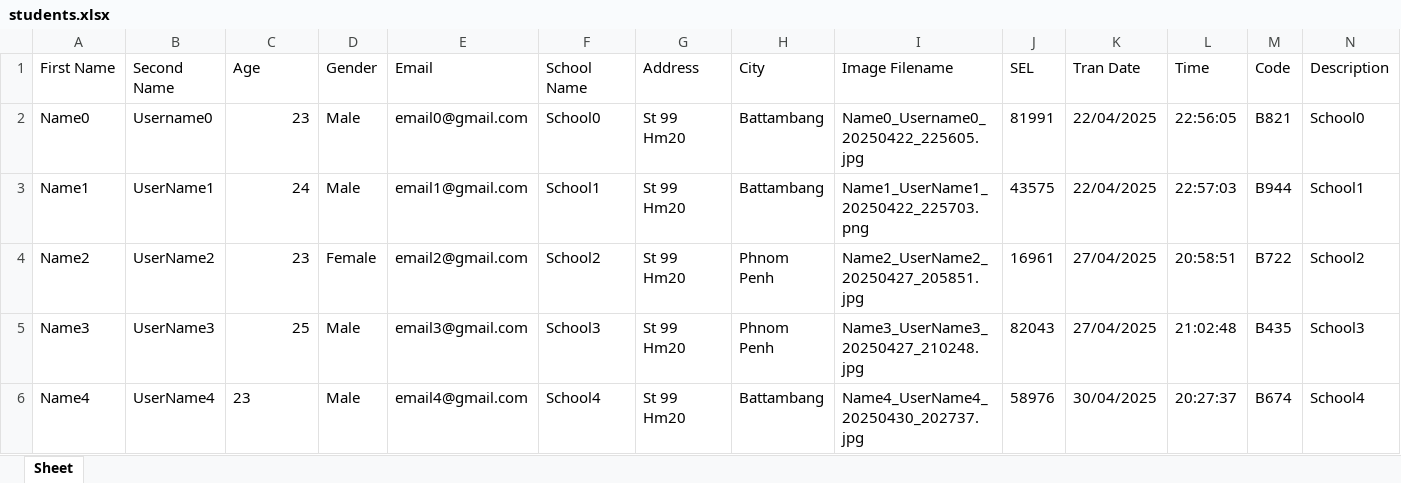
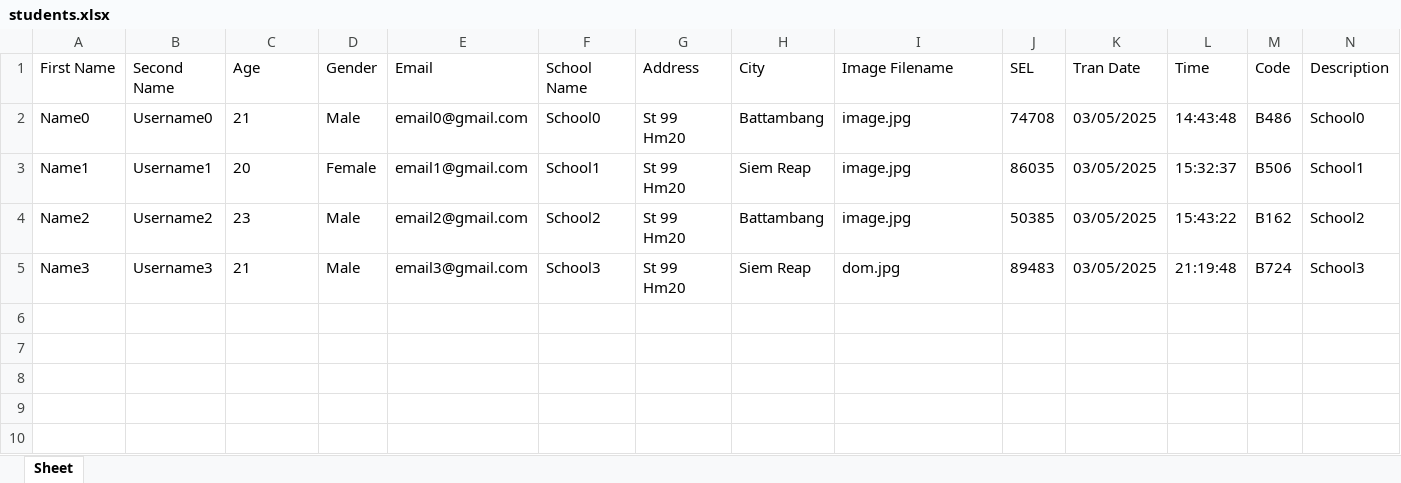
Before and after one commit to JackyDOM/Thesis_Project_FInal, an Excel workbook: static/students.xlsx, sheet Sheet, drawn as a sheet; only a part is shown; values as stored, in another font and other column widths than the file's, no borders; rows hold the shown columns only; the diff names each change by its address in the sheet, - before the commit and + after, or states it on an @@ line.

```diff
--- a/static/students.xlsx (sheet Sheet)
+++ b/static/students.xlsx (sheet Sheet)
-C2 (Age): 23
+C2 (Age): 21
-I2 (Image Filename): Name0_Username0_20250422_225605.jpg
+I2 (Image Filename): image.jpg
-J2 (SEL): 81991
+J2 (SEL): 74708
-K2:K3 (Tran Date): 22/04/2025
+K2:K3 (Tran Date): 03/05/2025
-L2 (Time): 22:56:05
+L2 (Time): 14:43:48
-M2 (Code): B821
+M2 (Code): B486
-B3 (Second Name): UserName1
+B3 (Second Name): Username1
-C3 (Age): 24
+C3 (Age): 20
-D3 (Gender): Male
+D3 (Gender): Female
-H3 (City): Battambang
+H3 (City): Siem Reap
-I3 (Image Filename): Name1_UserName1_20250422_225703.png
+I3 (Image Filename): image.jpg
-J3 (SEL): 43575
+J3 (SEL): 86035
-L3 (Time): 22:57:03
+L3 (Time): 15:32:37
-M3 (Code): B944
+M3 (Code): B506
-B4 (Second Name): UserName2
+B4 (Second Name): Username2
-C4 alignment: right
+C4 alignment: left
-D4 (Gender): Female
+D4 (Gender): Male
-H4 (City): Phnom Penh
+H4 (City): Battambang
-I4 (Image Filename): Name2_UserName2_20250427_205851.jpg
+I4 (Image Filename): image.jpg
-J4 (SEL): 16961
+J4 (SEL): 50385
-K4:K5 (Tran Date): 27/04/2025
+K4:K5 (Tran Date): 03/05/2025
-L4 (Time): 20:58:51
+L4 (Time): 15:43:22
-M4 (Code): B722
+M4 (Code): B162
-B5 (Second Name): UserName3
+B5 (Second Name): Username3
-C5 (Age): 25
+C5 (Age): 21
-H5 (City): Phnom Penh
+H5 (City): Siem Reap
-I5 (Image Filename): Name3_UserName3_20250427_210248.jpg
+I5 (Image Filename): dom.jpg
-J5 (SEL): 82043
+J5 (SEL): 89483
-L5 (Time): 21:02:48
+L5 (Time): 21:19:48
-M5 (Code): B435
+M5 (Code): B724
-row 6: Name4 | UserName4 | 23 | Male | email4@gmail.com | School4 | St 99 Hm20 | Battambang | Name4_UserName4_20250430_202737.jpg | 58976 | 30/04/2025 | 20:27:37 | B674 | School4
```
Also changed, not shown: 12 other files.
